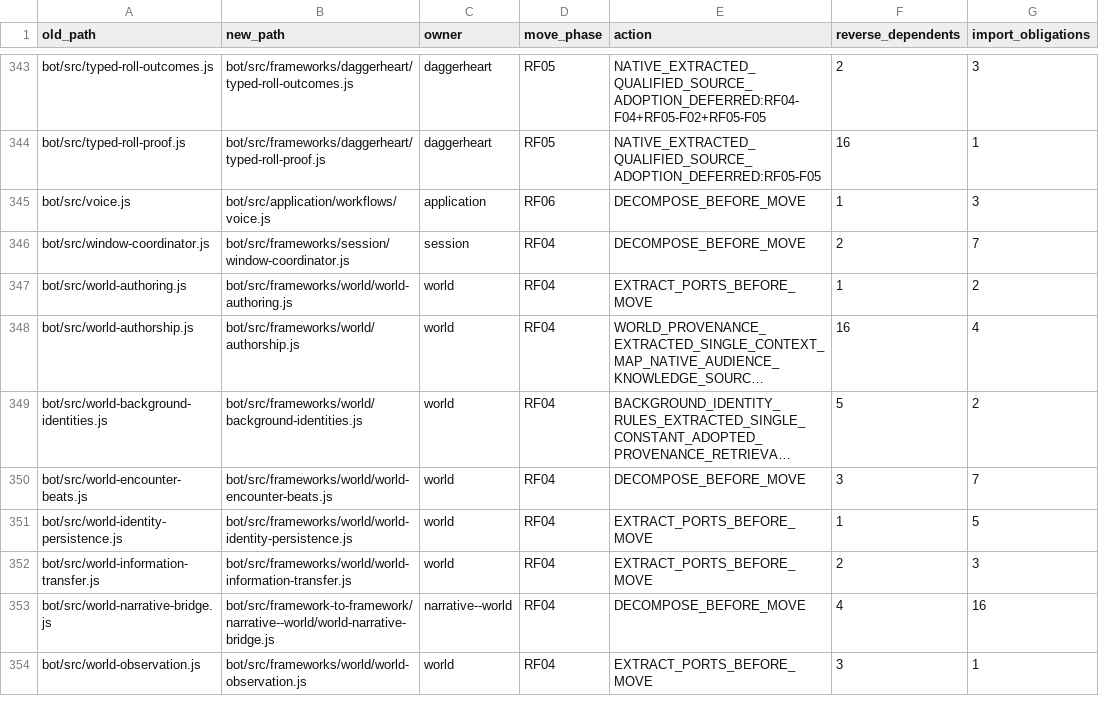
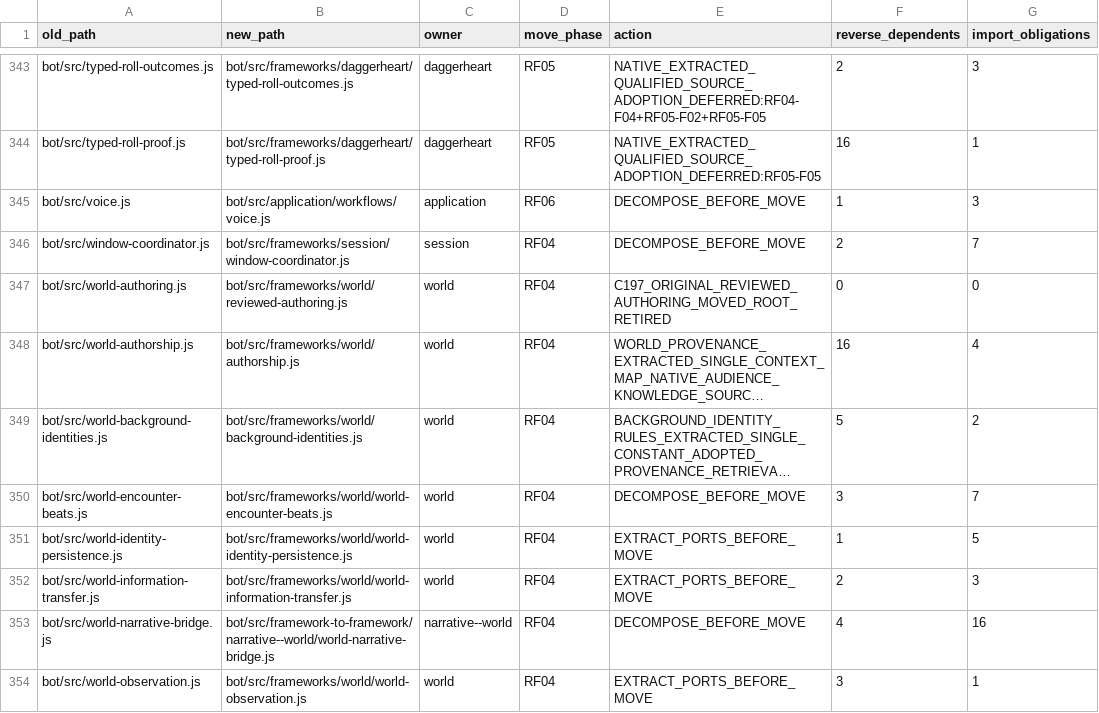
Before and after one commit to KeshireTheChaotic/Veiled_City, a CSV file: docs/Implementation_Plans/Framework_Refactor/SOURCE_RELOCATION_CROSSWALK.csv, drawn as a sheet; only a part is shown, gaps mark what is left out; long unchanged cells end in …; the diff names each change by its address in the sheet, - before the commit and + after, or states it on an @@ line.

Commit message:
RF04: isolate reviewed World authoring and retire root service

```diff
--- a/docs/Implementation_Plans/Framework_Refactor/SOURCE_RELOCATION_CROSSWALK.csv
+++ b/docs/Implementation_Plans/Framework_Refactor/SOURCE_RELOCATION_CROSSWALK.csv
-B347 (new_path): bot/src/frameworks/world/world-authoring.js
+B347 (new_path): bot/src/frameworks/world/reviewed-authoring.js
-E347 (action): EXTRACT_PORTS_BEFORE_MOVE
+E347 (action): C197_ORIGINAL_REVIEWED_AUTHORING_MOVED_ROOT_RETIRED
-F347 (reverse_dependents): 1
+F347 (reverse_dependents): 0
-G347 (import_obligations): 2
+G347 (import_obligations): 0
```
Also changed, not shown: 9 other files.
